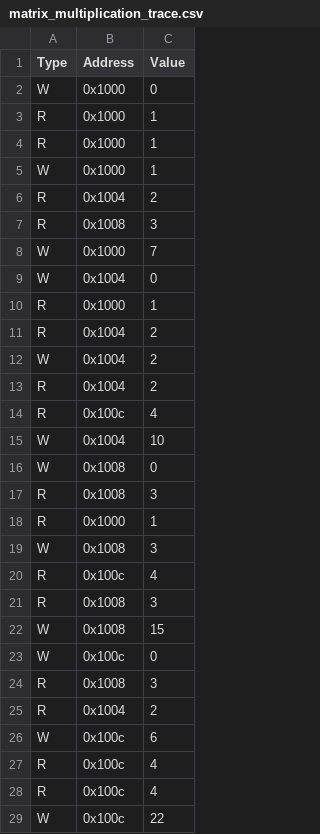
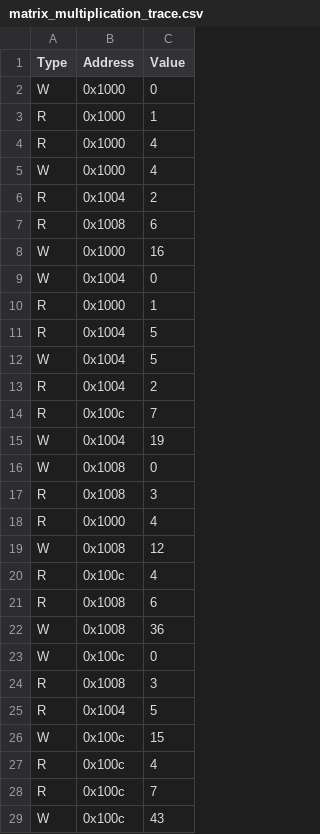
Before and after one commit to Sunil16666/Cache-Simulation, a CSV file: src/csv/matrix_multiplication_trace.csv, drawn as a sheet.

```diff
--- a/src/csv/matrix_multiplication_trace.csv
+++ b/src/csv/matrix_multiplication_trace.csv
@@ -3,27 +3,27 @@ W,0x1000,0
 R,0x1000,1
-R,0x1000,1
-W,0x1000,1
+R,0x1000,4
+W,0x1000,4
 R,0x1004,2
-R,0x1008,3
-W,0x1000,7
+R,0x1008,6
+W,0x1000,16
 W,0x1004,0
 R,0x1000,1
+R,0x1004,5
+W,0x1004,5
 R,0x1004,2
-W,0x1004,2
-R,0x1004,2
-R,0x100c,4
-W,0x1004,10
+R,0x100c,7
+W,0x1004,19
 W,0x1008,0
 R,0x1008,3
-R,0x1000,1
-W,0x1008,3
+R,0x1000,4
+W,0x1008,12
 R,0x100c,4
-R,0x1008,3
-W,0x1008,15
+R,0x1008,6
+W,0x1008,36
 W,0x100c,0
 R,0x1008,3
-R,0x1004,2
-W,0x100c,6
+R,0x1004,5
+W,0x100c,15
 R,0x100c,4
-R,0x100c,4
-W,0x100c,22
+R,0x100c,7
+W,0x100c,43
```
Also changed, not shown: 20 other files.
